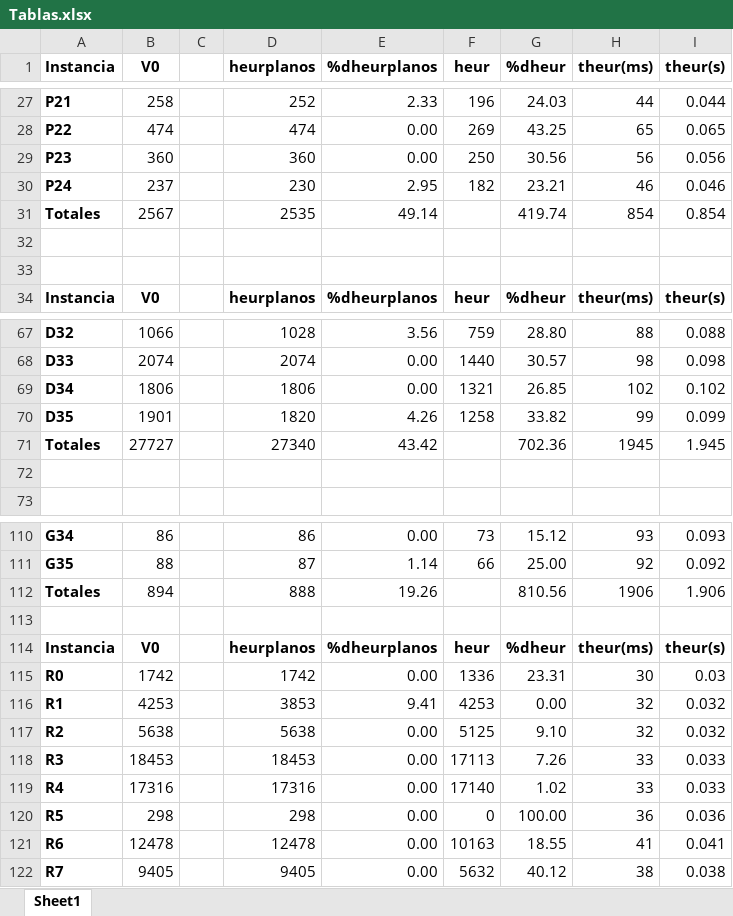
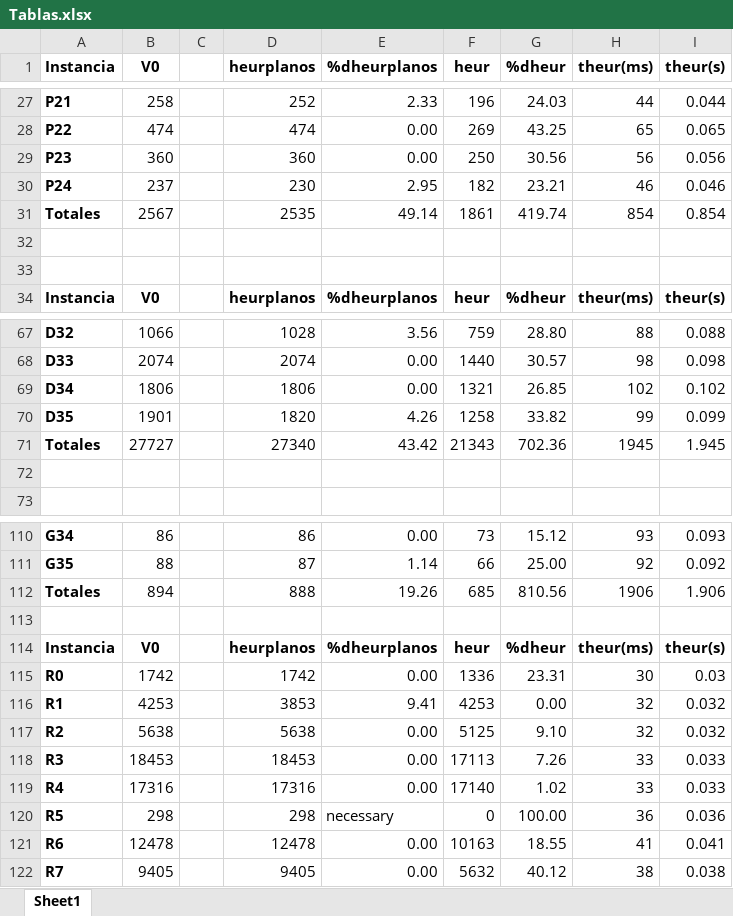
Before and after one commit to guillermobet/PRPP, an Excel workbook: Tablas.xlsx, sheet Sheet1, drawn as a sheet; only a part is shown, gaps mark what is left out; values as stored, in another font and other column widths than the file's, no borders; the diff names each change by its address in the sheet, - before the commit and + after, or states it on an @@ line.

Commit message:
Done

```diff
--- a/Tablas.xlsx (sheet Sheet1)
+++ b/Tablas.xlsx (sheet Sheet1)
-F31 (heur): (empty)
+F31 (heur): 1861
-F71 (heur): (empty)
+F71 (heur): 21343
-F112 (heur): (empty)
+F112 (heur): 685
-E120 (%dheurplanos): 0.00
+E120 (%dheurplanos): necessary
```
